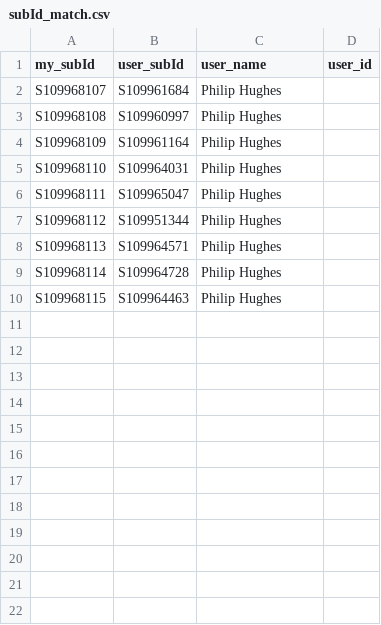
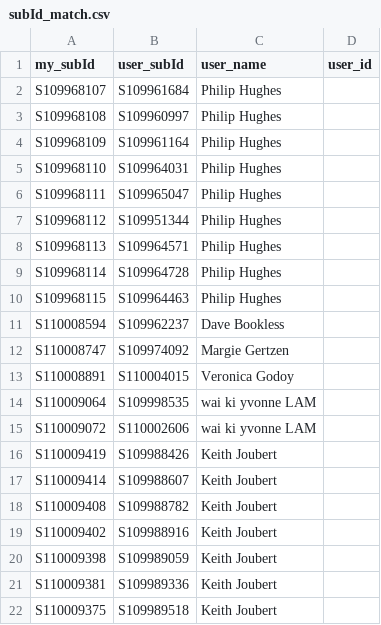
Before and after one commit to Rafnuss/johnstottbirdingday, a CSV file: subId_match.csv, drawn as a sheet.

```diff
--- a/subId_match.csv
+++ b/subId_match.csv
@@ -10 +10,13 @@ S109968114,S109964728,Philip Hughes,
 S109968115,S109964463,Philip Hughes,
+S110008594,S109962237,Dave Bookless,
+S110008747,S109974092,Margie Gertzen,
+S110008891,S110004015,Veronica Godoy,
+S110009064,S109998535,wai ki yvonne LAM,
+S110009072,S110002606,wai ki yvonne LAM,
+S110009419,S109988426,Keith Joubert,
+S110009414,S109988607,Keith Joubert,
+S110009408,S109988782,Keith Joubert,
+S110009402,S109988916,Keith Joubert,
+S110009398,S109989059,Keith Joubert,
+S110009381,S109989336,Keith Joubert,
+S110009375,S109989518,Keith Joubert,
```
Also changed, not shown: 1 other file.
